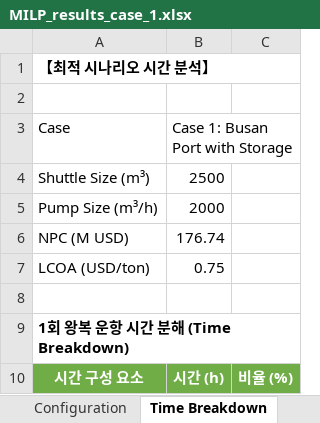
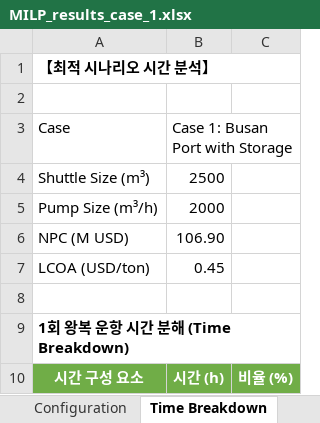
Before and after one commit to sloth09/Green_Cor, an Excel workbook: results/MILP_results_case_1.xlsx, sheet Time Breakdown, drawn as a sheet; only a part is shown; values as stored, in another font and other column widths than the file's, no borders; the diff names each change by its address in the sheet, - before the commit and + after, or states it on an @@ line.

```diff
--- a/results/MILP_results_case_1.xlsx (sheet Time Breakdown)
+++ b/results/MILP_results_case_1.xlsx (sheet Time Breakdown)
-B6 (Case 1: Busan Port with Storage): 176.74
+B6 (Case 1: Busan Port with Storage): 106.90
-B7 (Case 1: Busan Port with Storage): 0.75
+B7 (Case 1: Busan Port with Storage): 0.45
```
Also changed, not shown: sheet Summary, sheet Yearly Results, 3 other files.
